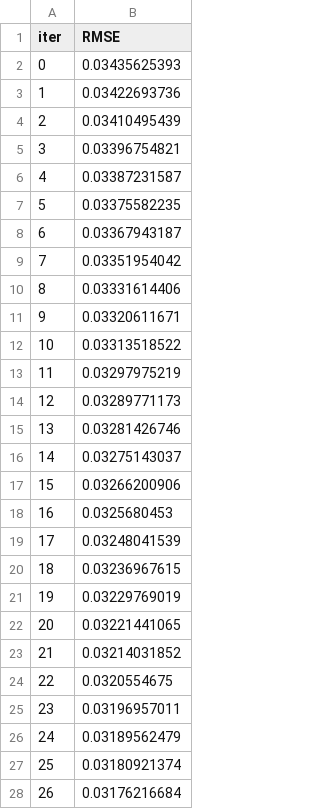
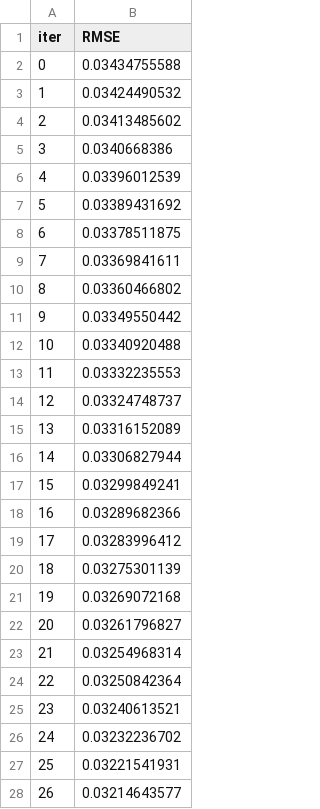
Before and after one commit to SATYAMSINGH-CMD/macro-ai-research-engine, a TSV file: catboost_info/learn_error.tsv, drawn as a sheet; only a part is shown; the diff covers the shown part only.

```diff
--- a/catboost_info/learn_error.tsv
+++ b/catboost_info/learn_error.tsv
@@ -1,28 +1,28 @@
 iter	RMSE
-0	0.03435625393
-1	0.03422693736
-2	0.03410495439
-3	0.03396754821
-4	0.03387231587
-5	0.03375582235
-6	0.03367943187
-7	0.03351954042
-8	0.03331614406
-9	0.03320611671
-10	0.03313518522
-11	0.03297975219
-12	0.03289771173
-13	0.03281426746
-14	0.03275143037
-15	0.03266200906
-16	0.0325680453
-17	0.03248041539
-18	0.03236967615
-19	0.03229769019
-20	0.03221441065
-21	0.03214031852
-22	0.0320554675
-23	0.03196957011
-24	0.03189562479
-25	0.03180921374
-26	0.03176216684
+0	0.03434755588
+1	0.03424490532
+2	0.03413485602
+3	0.0340668386
+4	0.03396012539
+5	0.03389431692
+6	0.03378511875
+7	0.03369841611
+8	0.03360466802
+9	0.03349550442
+10	0.03340920488
+11	0.03332235553
+12	0.03324748737
+13	0.03316152089
+14	0.03306827944
+15	0.03299849241
+16	0.03289682366
+17	0.03283996412
+18	0.03275301139
+19	0.03269072168
+20	0.03261796827
+21	0.03254968314
+22	0.03250842364
+23	0.03240613521
+24	0.03232236702
+25	0.03221541931
+26	0.03214643577
```
Also changed, not shown: 23 edited cells elsewhere in this file, catboost_info/time_left.tsv, 3 other files.
